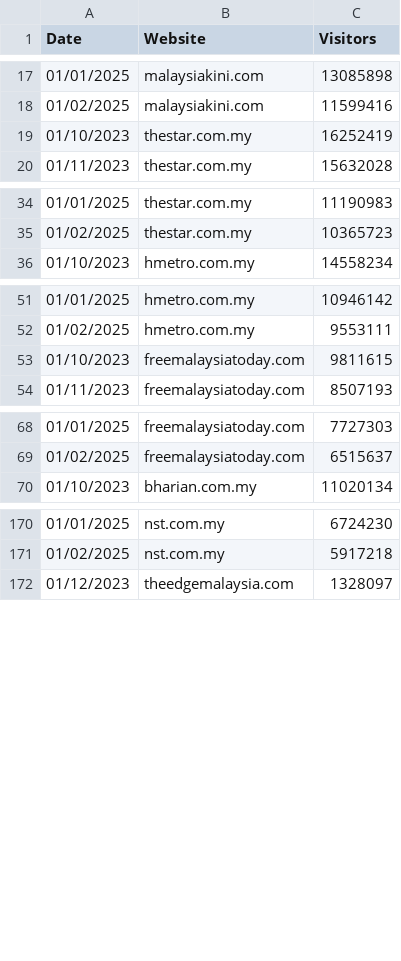
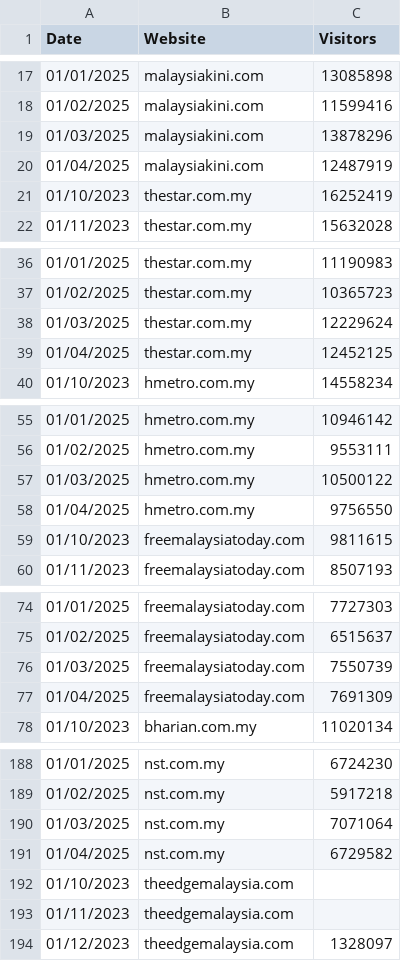
Before and after one commit to ong-andrew/ong-andrew.github.io, a CSV file: pages/data.csv, drawn as a sheet; only a part is shown, gaps mark what is left out; the diff covers the shown part only.

Commit message:
Update data.csv

```diff
--- a/pages/data.csv
+++ b/pages/data.csv
@@ -18,2 +18,4 @@ Date,Website,Visitors
 01/02/2025,malaysiakini.com,11599416
+01/03/2025,malaysiakini.com,13878296
+01/04/2025,malaysiakini.com,12487919
 01/10/2023,thestar.com.my,16252419
@@ -35,2 +37,4 @@ Date,Website,Visitors
 01/02/2025,thestar.com.my,10365723
+01/03/2025,thestar.com.my,12229624
+01/04/2025,thestar.com.my,12452125
 01/10/2023,hmetro.com.my,14558234
@@ -52,2 +56,4 @@ Date,Website,Visitors
 01/02/2025,hmetro.com.my,9553111
+01/03/2025,hmetro.com.my,10500122
+01/04/2025,hmetro.com.my,9756550
 01/10/2023,freemalaysiatoday.com,9811615
@@ -69,2 +75,4 @@ Date,Website,Visitors
 01/02/2025,freemalaysiatoday.com,6515637
+01/03/2025,freemalaysiatoday.com,7550739
+01/04/2025,freemalaysiatoday.com,7691309
 01/10/2023,bharian.com.my,11020134
@@ -171,2 +189,6 @@ Date,Website,Visitors
 01/02/2025,nst.com.my,5917218
+01/03/2025,nst.com.my,7071064
+01/04/2025,nst.com.my,6729582
+01/10/2023,theedgemalaysia.com,
+01/11/2023,theedgemalaysia.com,
 01/12/2023,theedgemalaysia.com,1328097
```
Also changed, not shown: 26 added rows elsewhere in this file.
